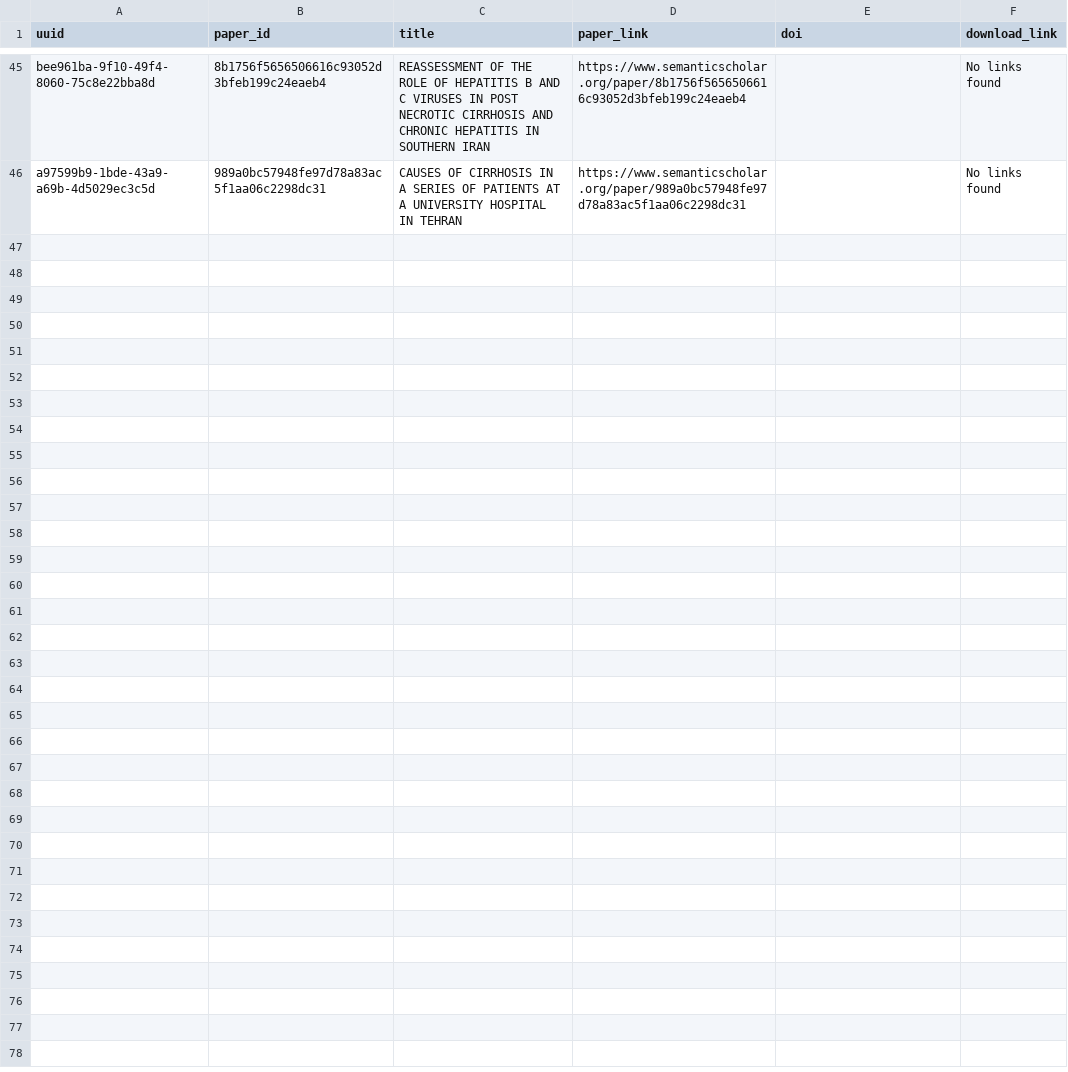
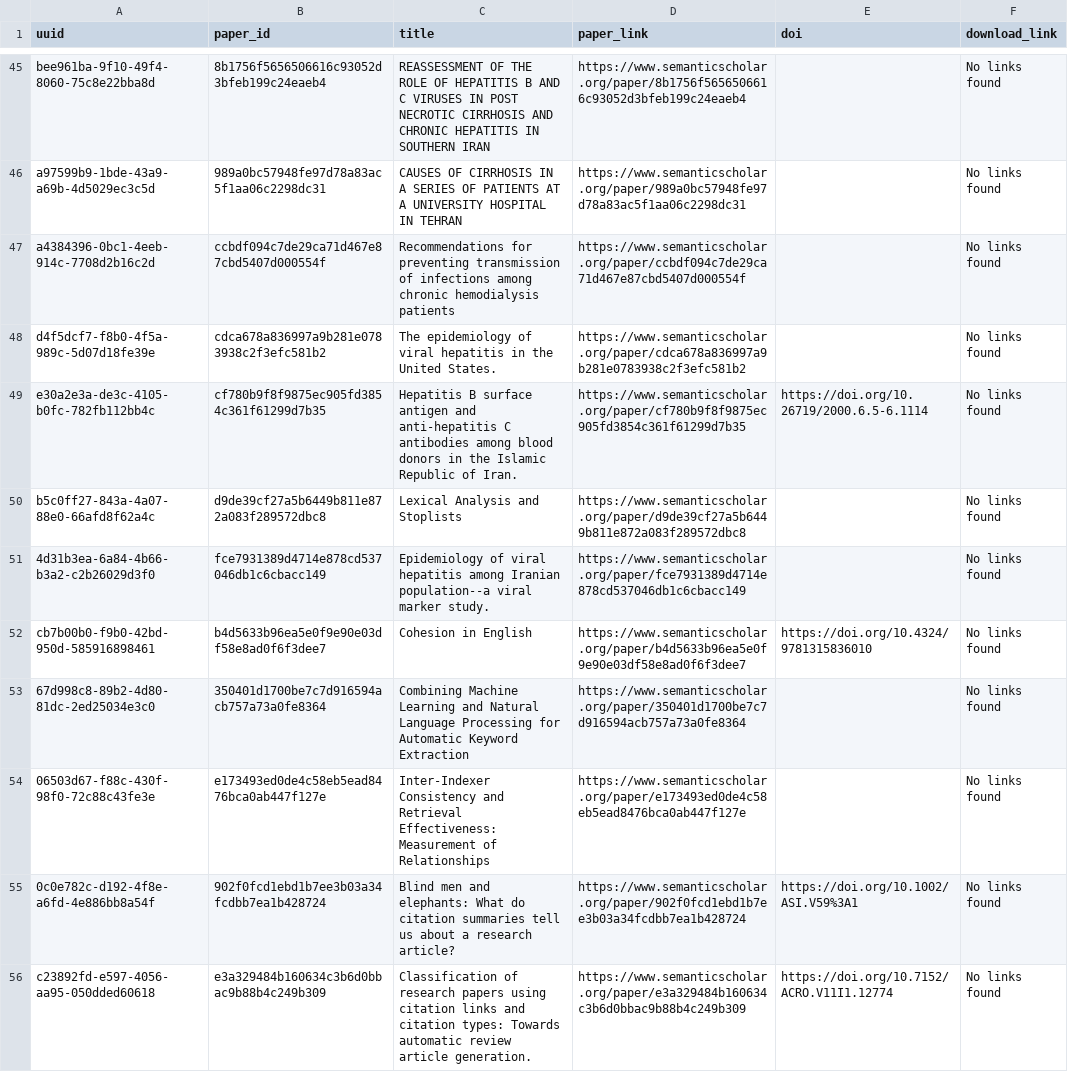
Before and after one commit to dev-SR/research-paper-downloader-pdf, a CSV file: data/info/not_found.csv, drawn as a sheet; only a part is shown, gaps mark what is left out; the diff covers the shown part only.

Commit message:
168 papers downloaded

```diff
--- a/data/info/not_found.csv
+++ b/data/info/not_found.csv
@@ -46 +46,11 @@ bee961ba-9f10-49f4-8060-75c8e22bba8d,8b1756f5656506616c93052d3bfeb199c24eaeb4,RE
 a97599b9-1bde-43a9-a69b-4d5029ec3c5d,989a0bc57948fe97d78a83ac5f1aa06c2298dc31,CAUSES OF CIRRHOSIS IN A SERIES OF PATIENTS AT A UNIVERSITY HOSPITAL IN TEHRAN,https://www.semanticscholar.org/paper/989a0bc57948fe97d78a83ac5f1aa06c2298dc31,,No links found
+a4384396-0bc1-4eeb-914c-7708d2b16c2d,ccbdf094c7de29ca71d467e87cbd5407d000554f,Recommendations for preventing transmission of infections among chronic hemodialysis patients,https://www.semanticscholar.org/paper/ccbdf094c7de29ca71d467e87cbd5407d000554f,,No links found
+d4f5dcf7-f8b0-4f5a-989c-5d07d18fe39e,cdca678a836997a9b281e0783938c2f3efc581b2,The epidemiology of viral hepatitis in the United States.,https://www.semanticscholar.org/paper/cdca678a836997a9b281e0783938c2f3efc581b2,,No links found
+e30a2e3a-de3c-4105-b0fc-782fb112bb4c,cf780b9f8f9875ec905fd3854c361f61299d7b35,Hepatitis B surface antigen and anti-hepatitis C antibodies among blood donors in the Islamic Republic of Iran.,https://www.semanticscholar.org/paper/cf780b9f8f9875ec905fd3854c361f61299d7b35,https://doi.org/10.26719/2000.6.5-6.1114,No links found
+b5c0ff27-843a-4a07-88e0-66afd8f62a4c,d9de39cf27a5b6449b811e872a083f289572dbc8,Lexical Analysis and Stoplists,https://www.semanticscholar.org/paper/d9de39cf27a5b6449b811e872a083f289572dbc8,,No links found
+4d31b3ea-6a84-4b66-b3a2-c2b26029d3f0,fce7931389d4714e878cd537046db1c6cbacc149,Epidemiology of viral hepatitis among Iranian population--a viral marker study.,https://www.semanticscholar.org/paper/fce7931389d4714e878cd537046db1c6cbacc149,,No links found
+cb7b00b0-f9b0-42bd-950d-585916898461,b4d5633b96ea5e0f9e90e03df58e8ad0f6f3dee7,Cohesion in English,https://www.semanticscholar.org/paper/b4d5633b96ea5e0f9e90e03df58e8ad0f6f3dee7,https://doi.org/10.4324/9781315836010,No links found
+67d998c8-89b2-4d80-81dc-2ed25034e3c0,350401d1700be7c7d916594acb757a73a0fe8364,Combining Machine Learning and Natural Language Processing for Automatic Keyword Extraction,https://www.semanticscholar.org/paper/350401d1700be7c7d916594acb757a73a0fe8364,,No links found
+06503d67-f88c-430f-98f0-72c88c43fe3e,e173493ed0de4c58eb5ead8476bca0ab447f127e,Inter-Indexer Consistency and Retrieval Effectiveness: Measurement of Relationships,https://www.semanticscholar.org/paper/e173493ed0de4c58eb5ead8476bca0ab447f127e,,No links found
+0c0e782c-d192-4f8e-a6fd-4e886bb8a54f,902f0fcd1ebd1b7ee3b03a34fcdbb7ea1b428724,Blind men and elephants: What do citation summaries tell us about a research article?,https://www.semanticscholar.org/paper/902f0fcd1ebd1b7ee3b03a34fcdbb7ea1b428724,https://doi.org/10.1002/ASI.V59%3A1,No links found
+c23892fd-e597-4056-aa95-050dded60618,e3a329484b160634c3b6d0bbac9b88b4c249b309,Classification of research papers using citation links and citation types: Towards automatic review article generation.,https://www.semanticscholar.org/paper/e3a329484b160634c3b6d0bbac9b88b4c249b309,https://doi.org/10.7152/ACRO.V11I1.12774,No links found
```
Also changed, not shown: 9 added rows elsewhere in this file, 3 other files.
